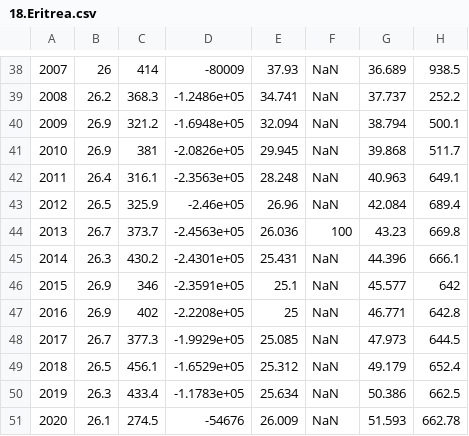
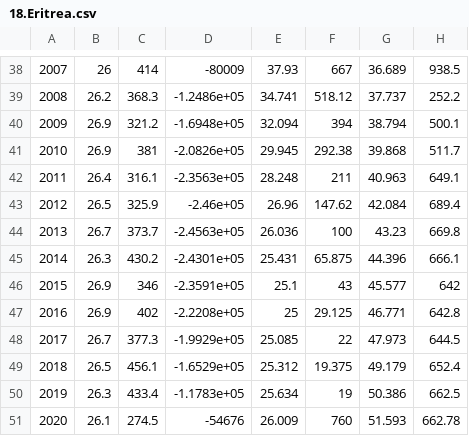
Before and after one commit to cdr13space/Mathematical-modeling, a CSV file: Simulation practice/2018 E/Preprocess Data/interpolation process/18.Eritrea.csv, drawn as a sheet; only a part is shown, gaps mark what is left out; the diff covers the shown part only; the diff names each change by its address in the sheet, - before the commit and + after, or states it on an @@ line.

```diff
--- a/Simulation practice/2018 E/Preprocess Data/interpolation process/18.Eritrea.csv
+++ b/Simulation practice/2018 E/Preprocess Data/interpolation process/18.Eritrea.csv
-F38: NaN
+F38: 667
-F39: NaN
+F39: 518.12
-F40: NaN
+F40: 394
-F41: NaN
+F41: 292.38
-F42: NaN
+F42: 211
-F43: NaN
+F43: 147.62
-F45: NaN
+F45: 65.875
-F46: NaN
+F46: 43
-F47: NaN
+F47: 29.125
-F48: NaN
+F48: 22
-F49: NaN
+F49: 19.375
-F50: NaN
+F50: 19
-F51: NaN
+F51: 760
```
Also changed, not shown: 64 edited cells elsewhere in this file, Simulation practice/2018 E/Preprocess Data/Break up/10.Zimbabwe.csv, Simulation practice/2018 E/Preprocess Data/Break up/18.Eritrea.csv, 2 other files.
